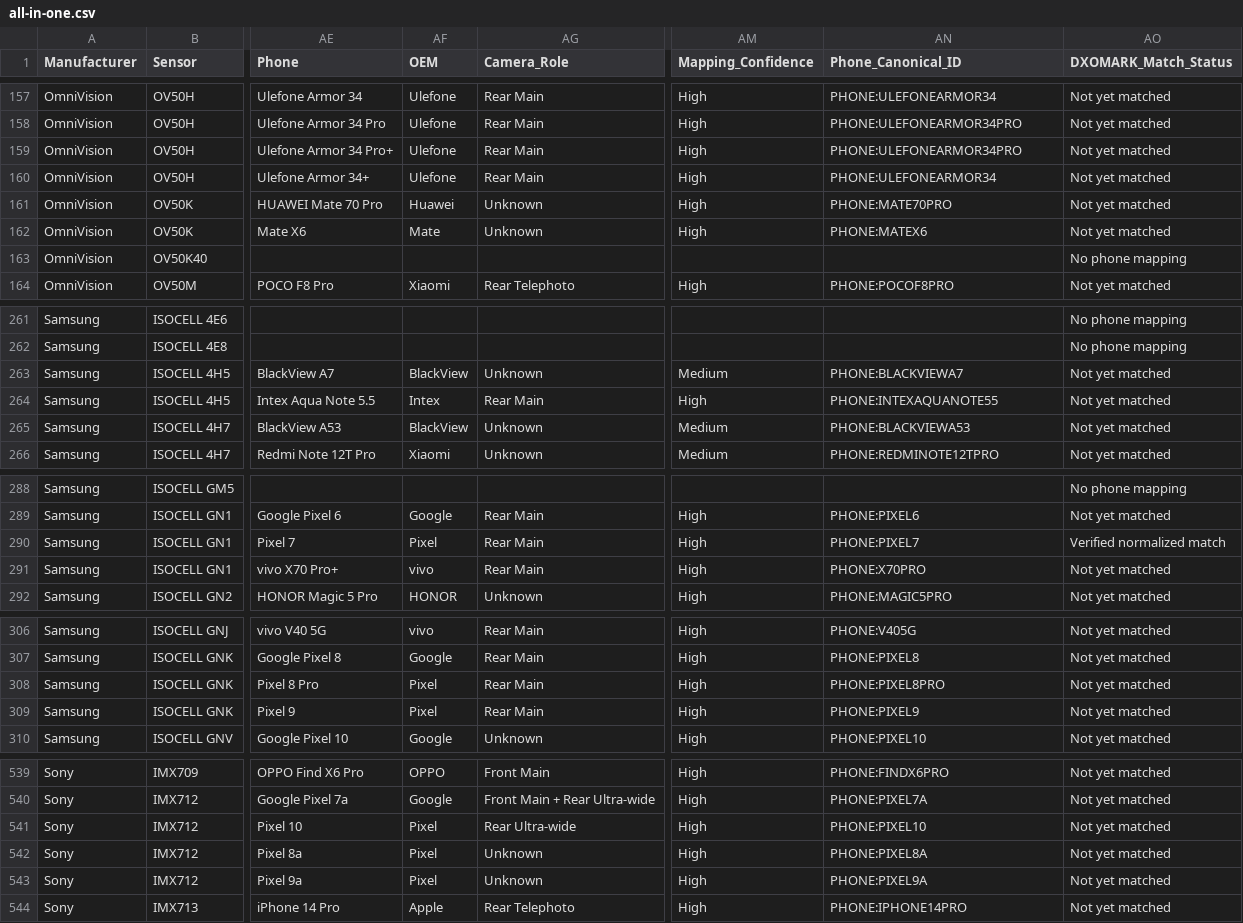
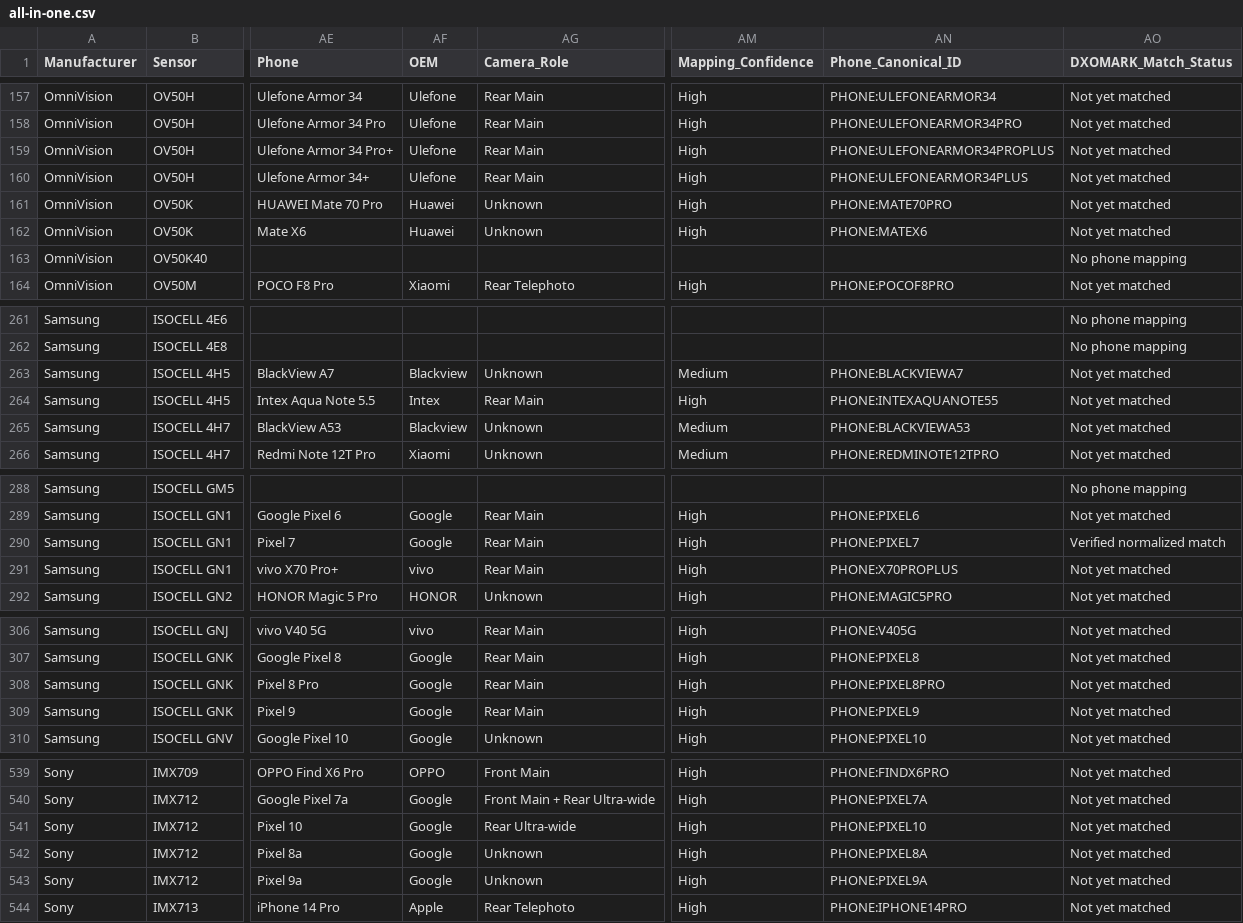
Before and after one commit to geniuskey/sensors, a CSV file: exports/all-in-one.csv, drawn as a sheet; only a part is shown, gaps mark what is left out; the diff covers the shown part only; the diff names each change by its address in the sheet, - before the commit and + after, or states it on an @@ line.

```diff
--- a/exports/all-in-one.csv
+++ b/exports/all-in-one.csv
-AN159 (Phone_Canonical_ID): PHONE:ULEFONEARMOR34PRO
+AN159 (Phone_Canonical_ID): PHONE:ULEFONEARMOR34PROPLUS
-AN160 (Phone_Canonical_ID): PHONE:ULEFONEARMOR34
+AN160 (Phone_Canonical_ID): PHONE:ULEFONEARMOR34PLUS
-AF162 (OEM): Mate
+AF162 (OEM): Huawei
-AF263 (OEM): BlackView
+AF263 (OEM): Blackview
-AF265 (OEM): BlackView
+AF265 (OEM): Blackview
-AF290 (OEM): Pixel
+AF290 (OEM): Google
-AN291 (Phone_Canonical_ID): PHONE:X70PRO
+AN291 (Phone_Canonical_ID): PHONE:X70PROPLUS
-AF308:AF309 (OEM): Pixel
+AF308:AF309 (OEM): Google
-AF541:AF543 (OEM): Pixel
+AF541:AF543 (OEM): Google
```
Also changed, not shown: 21 edited cells elsewhere in this file, public/data/all-in-one.csv, 6 other files.
